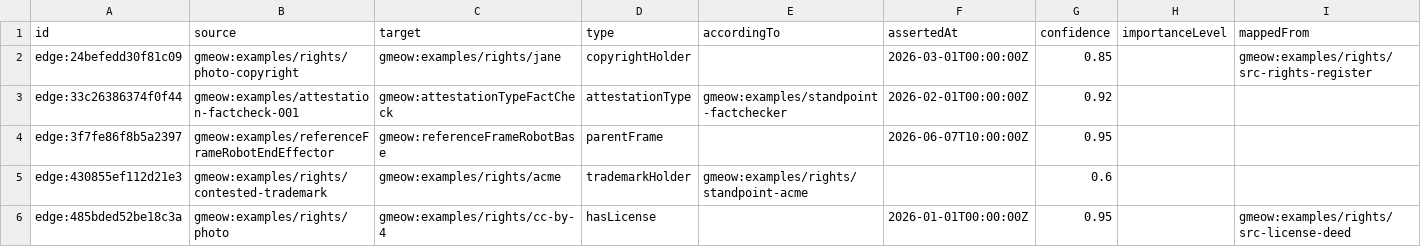
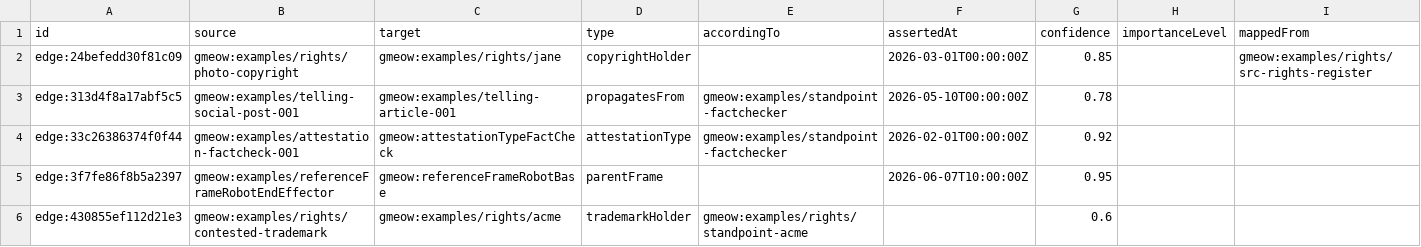
Before and after one commit to Blackcat-Informatics/gmeow-ontology, a CSV file: dist/lpg/edges.csv, drawn as a sheet; only a part is shown; the shorter side is filled out with more unchanged rows; rows hold the shown columns only; the diff names each change by its address in the sheet, - before the commit and + after, or states it on an @@ line.

```diff
--- a/dist/lpg/edges.csv
+++ b/dist/lpg/edges.csv
+row 3: edge:313d4f8a17abf5c5 | gmeow:examples/telling-social-post-001 | gmeow:examples/telling-article-001 | propagatesFrom | gmeow:examples/standpoint-factchecker | 2026-05-10T00:00:00Z | 0.78
```
Also changed, not shown: dist/lpg/neo4j/nodes.csv, dist/lpg/nodes.csv, 22 other files.
